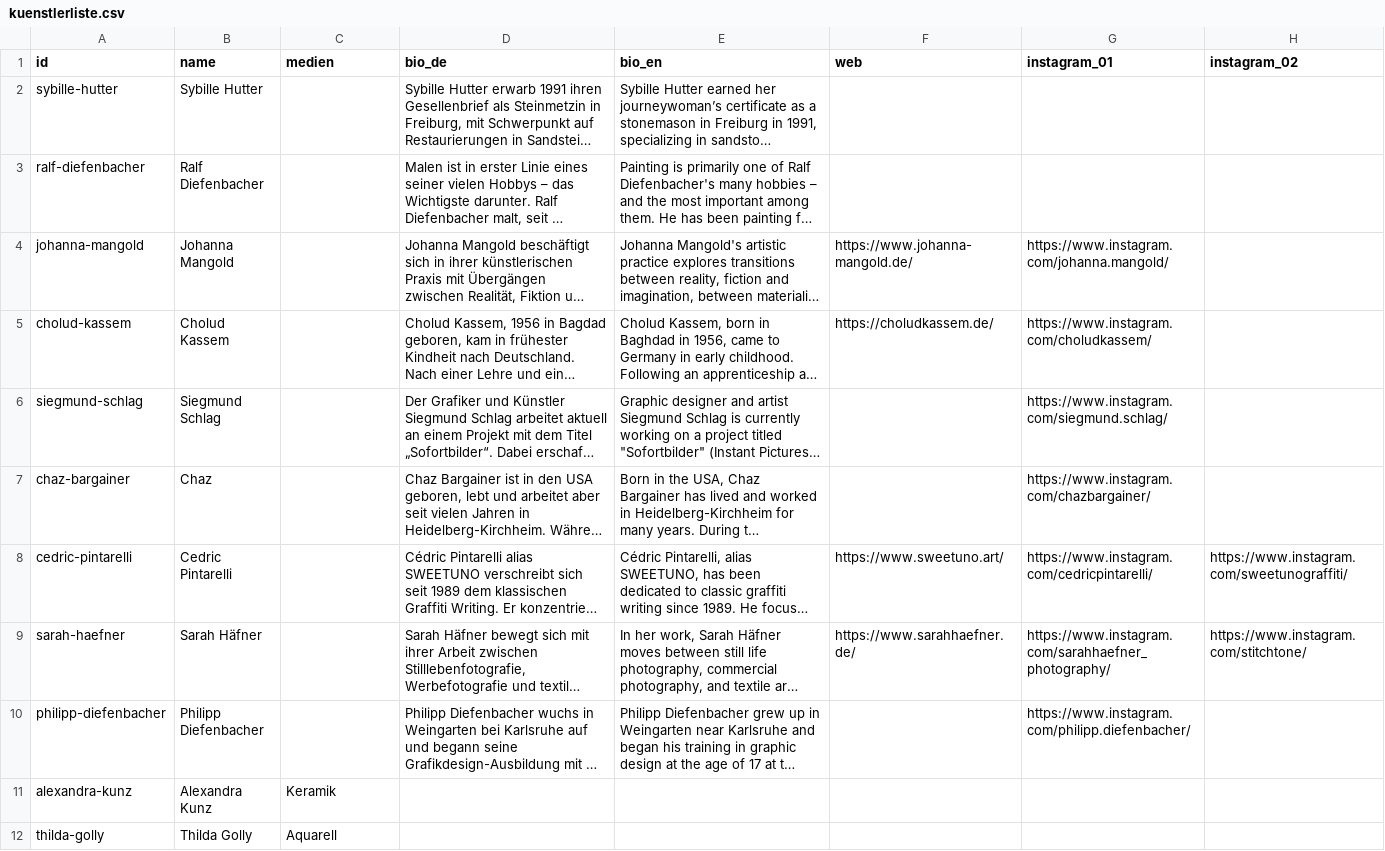
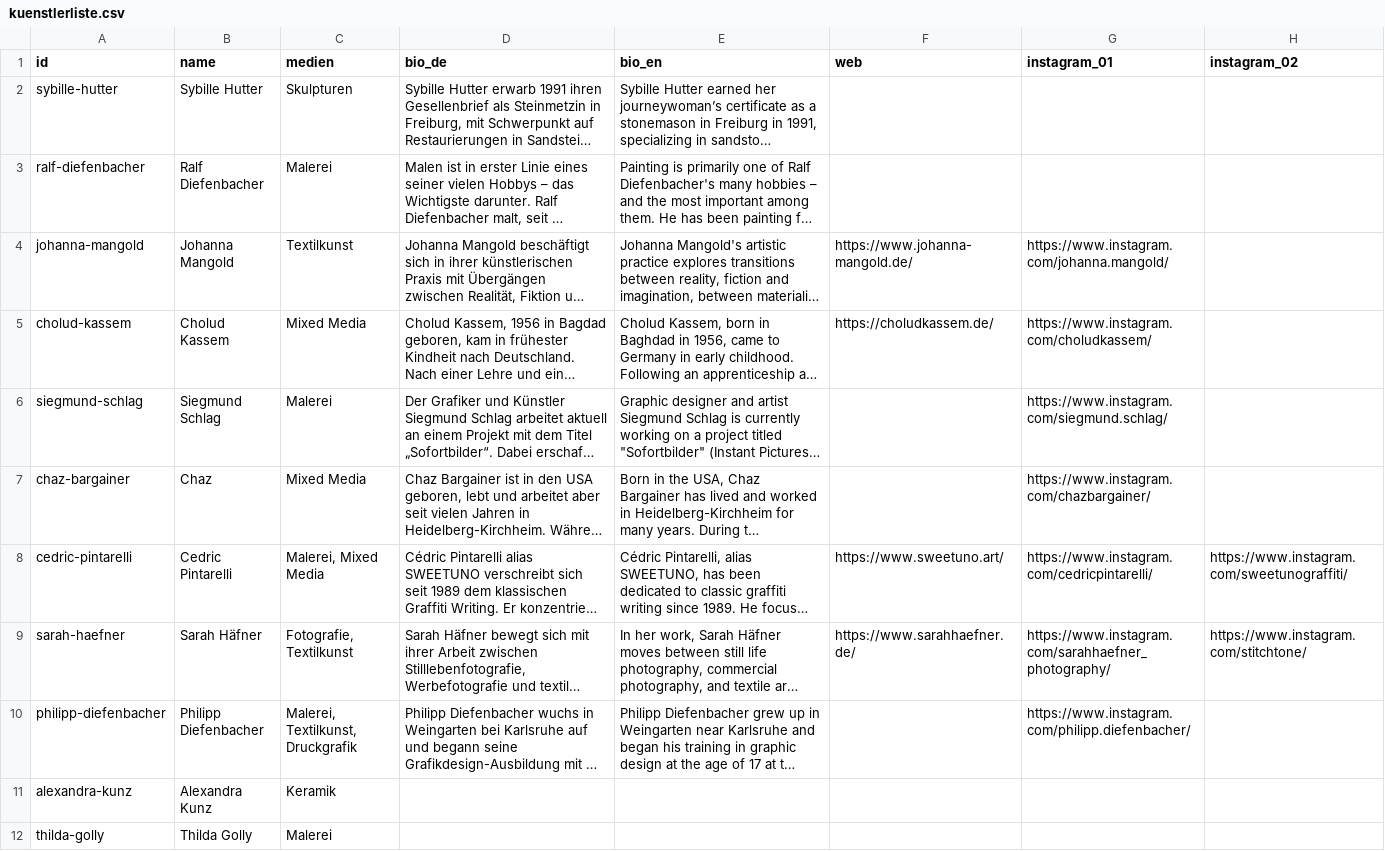
Before and after one commit to salzgrafik/showroom-eins, a CSV file: content/kuenstlerliste.csv, drawn as a sheet; long unchanged cells end in …; the diff names each change by its address in the sheet, - before the commit and + after, or states it on an @@ line.

```diff
--- a/content/kuenstlerliste.csv
+++ b/content/kuenstlerliste.csv
-C2 (medien): (empty)
+C2 (medien): Skulpturen
-C3 (medien): (empty)
+C3 (medien): Malerei
-C4 (medien): (empty)
+C4 (medien): Textilkunst
-C5 (medien): (empty)
+C5 (medien): Mixed Media
-C6 (medien): (empty)
+C6 (medien): Malerei
-C7 (medien): (empty)
+C7 (medien): Mixed Media
-C8 (medien): (empty)
+C8 (medien): Malerei, Mixed Media
-C9 (medien): (empty)
+C9 (medien): Fotografie, Textilkunst
-C10 (medien): (empty)
+C10 (medien): Malerei, Textilkunst, Druckgrafik
-C12 (medien): Aquarell
+C12 (medien): Malerei
```
Also changed, not shown: 1 other file.
